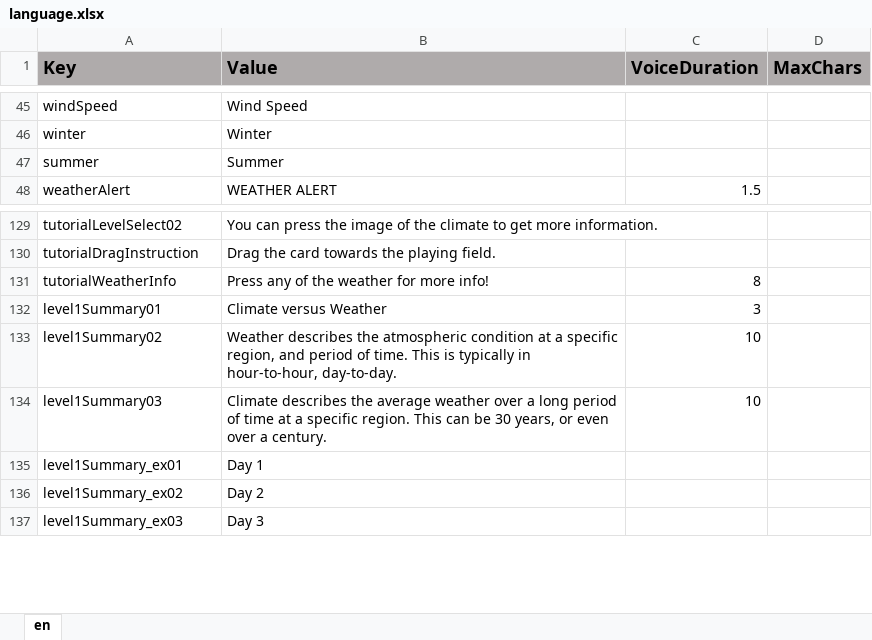
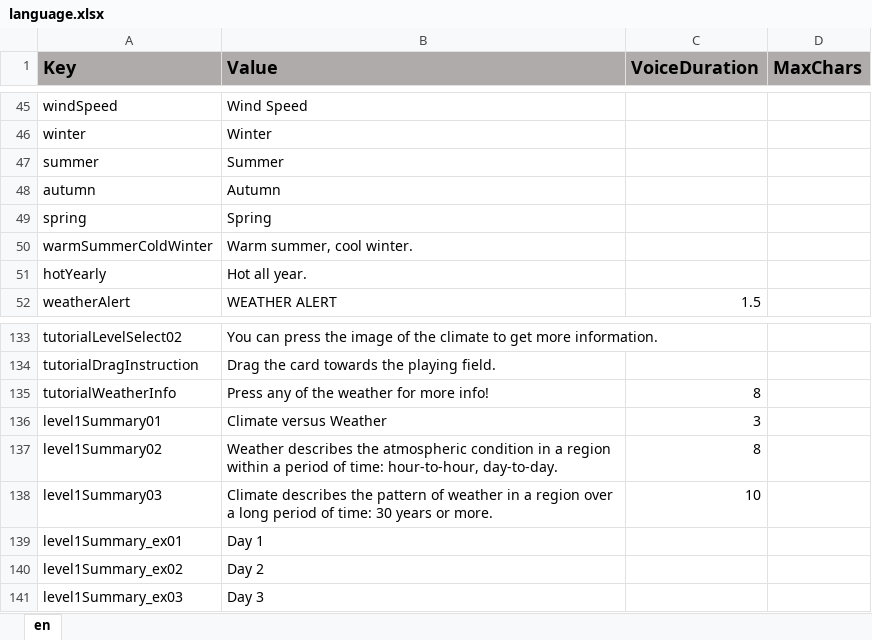
Before and after one commit to ddionisio/LL_ESS2D2, an Excel workbook: Language/language.xlsx, sheet en, drawn as a sheet; only a part is shown, gaps mark what is left out; values as stored, in another font and other column widths than the file's, no borders; addresses are those after the commit; the diff names each change by its address in the sheet, - before the commit and + after, or states it on an @@ line.

```diff
--- a/Language/language.xlsx (sheet en)
+++ b/Language/language.xlsx (sheet en)
+row 48: autumn | Autumn
+row 49: spring | Spring
+row 50: warmSummerColdWinter | Warm summer, cool winter.
+row 51: hotYearly | Hot all year.
-B137 (Value): …atmospheric condition at a specific region, and period of time. This is typically in hour-to-hour, day-to-day.
+B137 (Value): …atmospheric condition in a region within a period of time: hour-to-hour, day-to-day.
-C137 (VoiceDuration): 10
+C137 (VoiceDuration): 8
-B138 (Value): …describes the average weather over a long period of time at a specific region. This can be 30 years, or even over a century.
+B138 (Value): …describes the pattern of weather in a region over a long period of time: 30 years or more.
```
Also changed, not shown: 4 other files.
